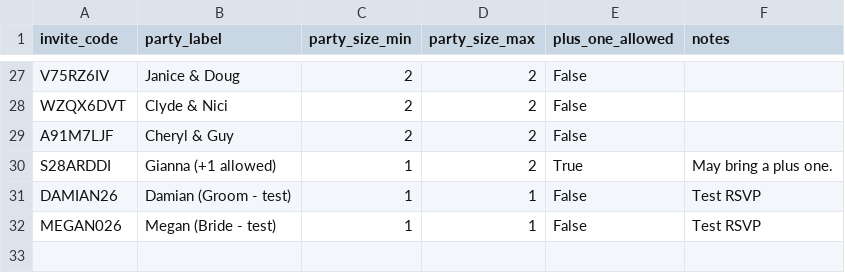
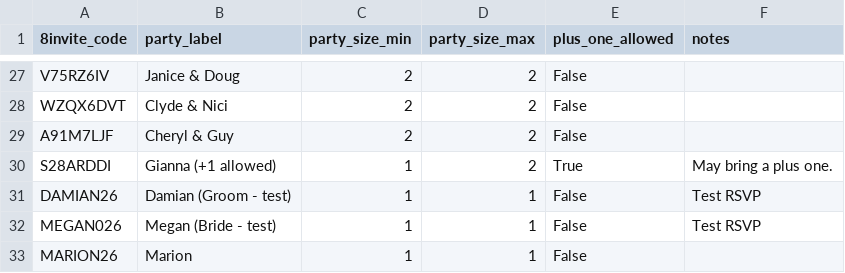
Before and after one commit to dhonneysett/mrandmrs, a CSV file: wedding_streamlit_app/guests.csv, drawn as a sheet; only a part is shown, gaps mark what is left out; the diff names each change by its address in the sheet, - before the commit and + after, or states it on an @@ line.

Commit message:
Add new guest Marion to guests list
Added a new guest entry for Marion.

```diff
--- a/wedding_streamlit_app/guests.csv
+++ b/wedding_streamlit_app/guests.csv
-A1: invite_code
+A1: 8invite_code
+row 33: MARION26 | Marion | 1 | 1 | False
```
